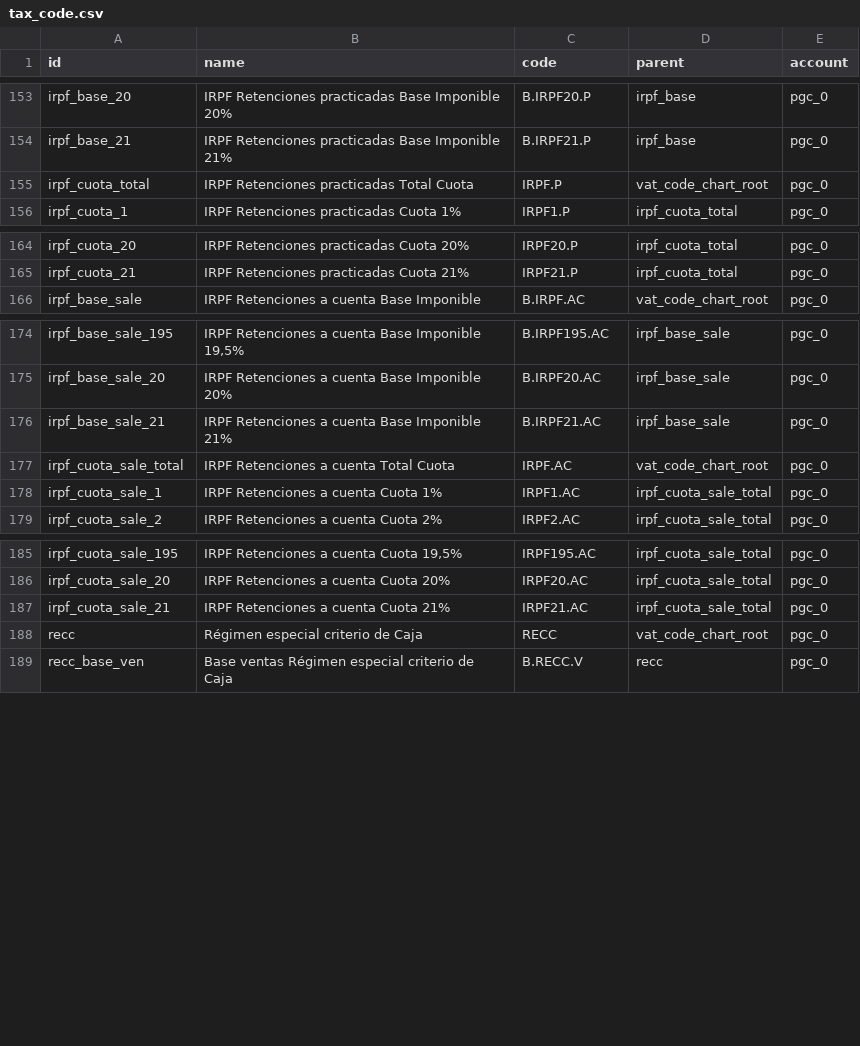
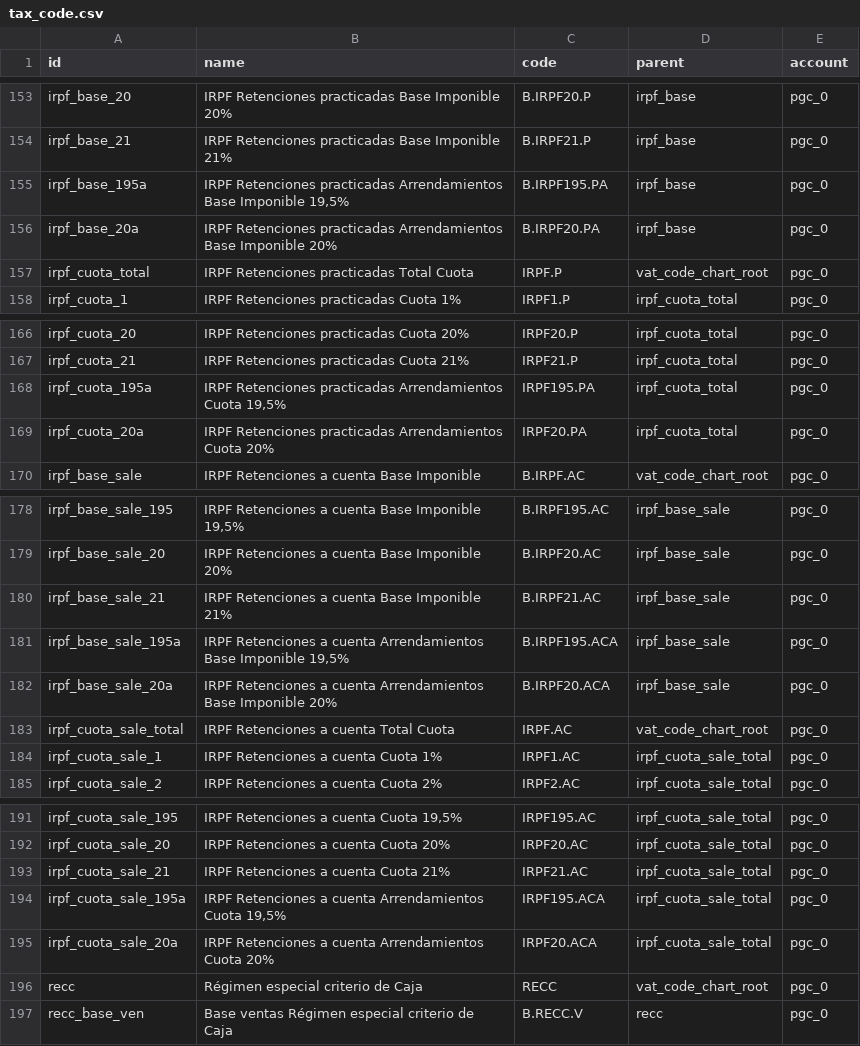
Before and after one commit to NaN-tic/tryton-account_es_csv2xml, a CSV file: tax_code.csv, drawn as a sheet; only a part is shown, gaps mark what is left out.

```diff
--- a/tax_code.csv
+++ b/tax_code.csv
@@ -154,2 +154,4 @@ irpf_base_20,IRPF Retenciones practicadas Base Imponible 20%,B.IRPF20.P,irpf_bas
 irpf_base_21,IRPF Retenciones practicadas Base Imponible 21%,B.IRPF21.P,irpf_base,pgc_0
+irpf_base_195a,"IRPF Retenciones practicadas Arrendamientos Base Imponible 19,5%",B.IRPF195.PA,irpf_base,pgc_0
+irpf_base_20a,IRPF Retenciones practicadas Arrendamientos Base Imponible 20%,B.IRPF20.PA,irpf_base,pgc_0
 irpf_cuota_total,IRPF Retenciones practicadas Total Cuota,IRPF.P,vat_code_chart_root,pgc_0
@@ -165,2 +167,4 @@ irpf_cuota_20,IRPF Retenciones practicadas Cuota 20%,IRPF20.P,irpf_cuota_total,p
 irpf_cuota_21,IRPF Retenciones practicadas Cuota 21%,IRPF21.P,irpf_cuota_total,pgc_0
+irpf_cuota_195a,"IRPF Retenciones practicadas Arrendamientos Cuota 19,5%",IRPF195.PA,irpf_cuota_total,pgc_0
+irpf_cuota_20a,IRPF Retenciones practicadas Arrendamientos Cuota 20%,IRPF20.PA,irpf_cuota_total,pgc_0
 irpf_base_sale,IRPF Retenciones a cuenta Base Imponible,B.IRPF.AC,vat_code_chart_root,pgc_0
@@ -176,2 +180,4 @@ irpf_base_sale_20,IRPF Retenciones a cuenta Base Imponible 20%,B.IRPF20.AC,irpf_
 irpf_base_sale_21,IRPF Retenciones a cuenta Base Imponible 21%,B.IRPF21.AC,irpf_base_sale,pgc_0
+irpf_base_sale_195a,"IRPF Retenciones a cuenta Arrendamientos Base Imponible 19,5%",B.IRPF195.ACA,irpf_base_sale,pgc_0
+irpf_base_sale_20a,IRPF Retenciones a cuenta Arrendamientos Base Imponible 20%,B.IRPF20.ACA,irpf_base_sale,pgc_0
 irpf_cuota_sale_total,IRPF Retenciones a cuenta Total Cuota,IRPF.AC,vat_code_chart_root,pgc_0
@@ -187,2 +193,4 @@ irpf_cuota_sale_20,IRPF Retenciones a cuenta Cuota 20%,IRPF20.AC,irpf_cuota_sale
 irpf_cuota_sale_21,IRPF Retenciones a cuenta Cuota 21%,IRPF21.AC,irpf_cuota_sale_total,pgc_0
+irpf_cuota_sale_195a,"IRPF Retenciones a cuenta Arrendamientos Cuota 19,5%",IRPF195.ACA,irpf_cuota_sale_total,pgc_0
+irpf_cuota_sale_20a,IRPF Retenciones a cuenta Arrendamientos Cuota 20%,IRPF20.ACA,irpf_cuota_sale_total,pgc_0
 recc,Régimen especial criterio de Caja,RECC,vat_code_chart_root,pgc_0
```
Also changed, not shown: tax_code_pymes.csv, tax_irpf.csv, 5 other files.
